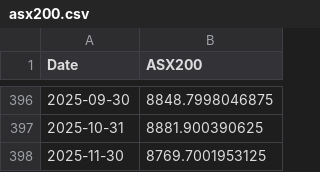
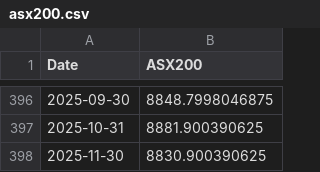
Before and after one commit to darcyedmiston/aus-macro-asx, a CSV file: data/asx200.csv, drawn as a sheet; only a part is shown, gaps mark what is left out.

```diff
--- a/data/asx200.csv
+++ b/data/asx200.csv
@@ -397,2 +397,2 @@ Date,ASX200
 2025-10-31,8881.900390625
-2025-11-30,8769.7001953125
+2025-11-30,8830.900390625
```
Also changed, not shown: output/lag_analysis_rate_asx.csv, 5 other files.
